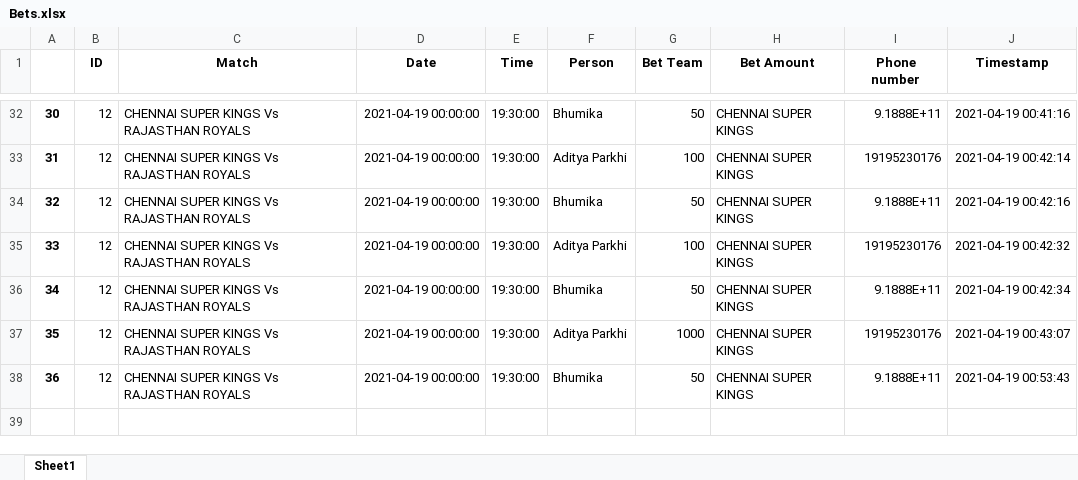
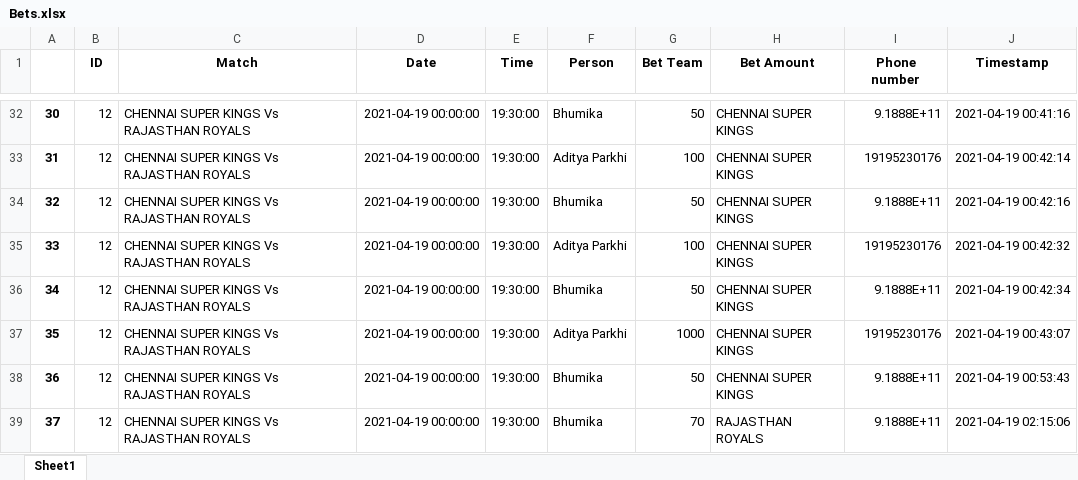
Before and after one commit to aditya140/IPL-2021-Fantasy-Game-Bot, an Excel workbook: data/Bets.xlsx, sheet Sheet1, drawn as a sheet; only a part is shown, gaps mark what is left out; values as stored, in another font and other column widths than the file's, no borders; the diff names each change by its address in the sheet, - before the commit and + after, or states it on an @@ line.

```diff
--- a/data/Bets.xlsx (sheet Sheet1)
+++ b/data/Bets.xlsx (sheet Sheet1)
+row 39: 37 | 12 | CHENNAI SUPER KINGS Vs RAJASTHAN ROYALS | 2021-04-19 00:00:00 | 19:30:00 | Bhumika | 70 | RAJASTHAN ROYALS | 9.1888E+11 | 2021-04-19 02:15:06
```
Also changed, not shown: 1 other file.
